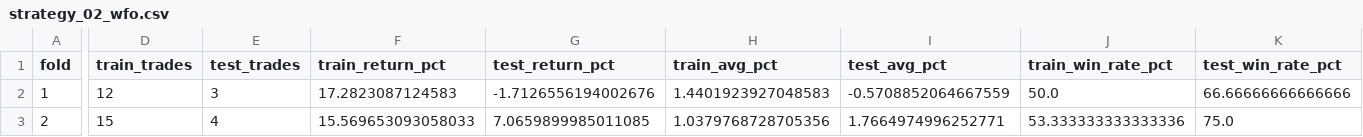
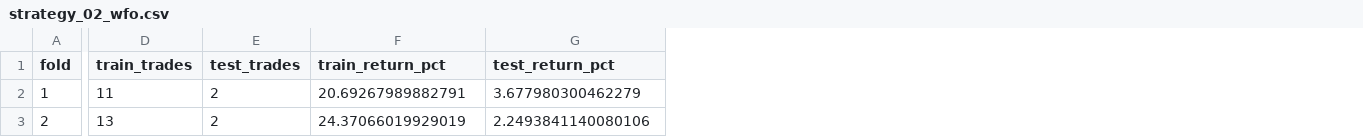
Before and after one commit to Sirius-5107/Prepathon_Quant_PS, a CSV file: research_output/strategy_02_wfo.csv, drawn as a sheet; only a part is shown, gaps mark what is left out; the diff covers the shown part only; the diff names each change by its address in the sheet, - before the commit and + after, or states it on an @@ line.

Commit message:
Regenerate Task 2 outputs after causal PB07 audit

```diff
--- a/research_output/strategy_02_wfo.csv
+++ b/research_output/strategy_02_wfo.csv
-column H (train_avg_pct), rows 2-3: 1.4401923927048583 | 1.0379768728705356
-column I (test_avg_pct), rows 2-3: -0.5708852064667559 | 1.7664974996252771
-column J (train_win_rate_pct), rows 2-3: 50.0 | 53.333333333333336
-column K (test_win_rate_pct), rows 2-3: 66.66666666666666 | 75.0
-D2 (train_trades): 12
+D2 (train_trades): 11
-E2 (test_trades): 3
+E2 (test_trades): 2
-F2 (train_return_pct): 17.2823087124583
+F2 (train_return_pct): 20.69267989882791
-G2 (test_return_pct): -1.7126556194002676
+G2 (test_return_pct): 3.677980300462279
-D3 (train_trades): 15
+D3 (train_trades): 13
-E3 (test_trades): 4
+E3 (test_trades): 2
-F3 (train_return_pct): 15.569653093058033
+F3 (train_return_pct): 24.37066019929019
-G3 (test_return_pct): 7.0659899985011085
+G3 (test_return_pct): 2.2493841140080106
```
Also changed, not shown: 2 edited cells elsewhere in this file.
